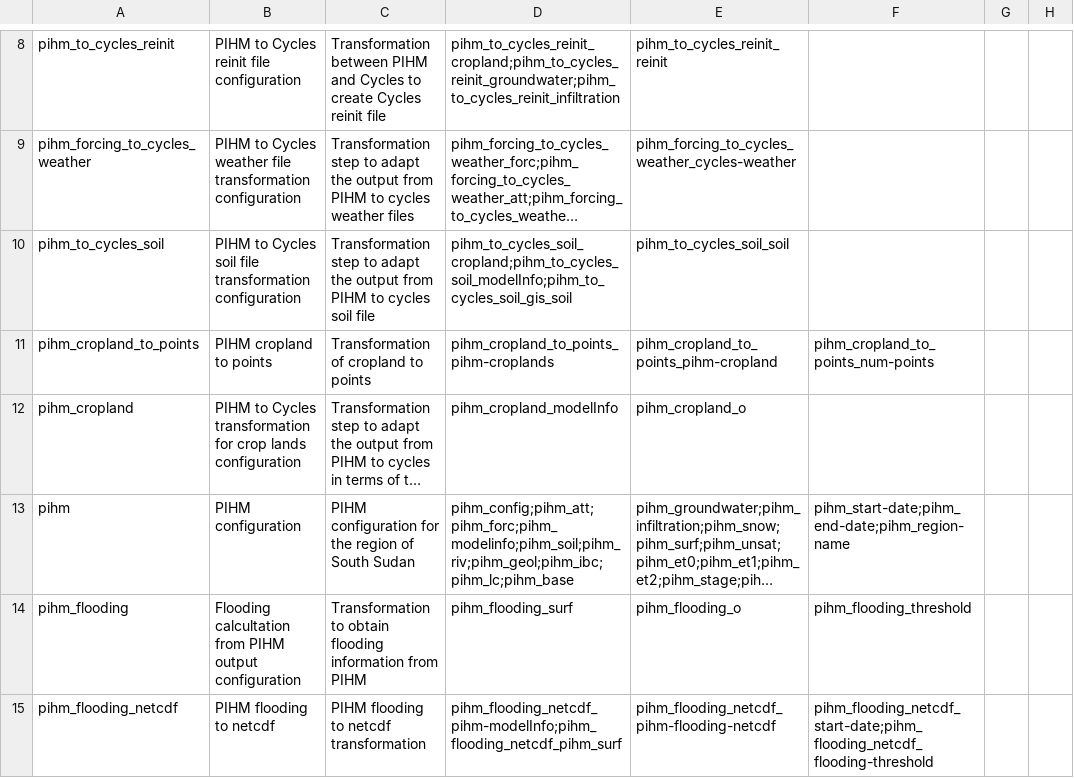
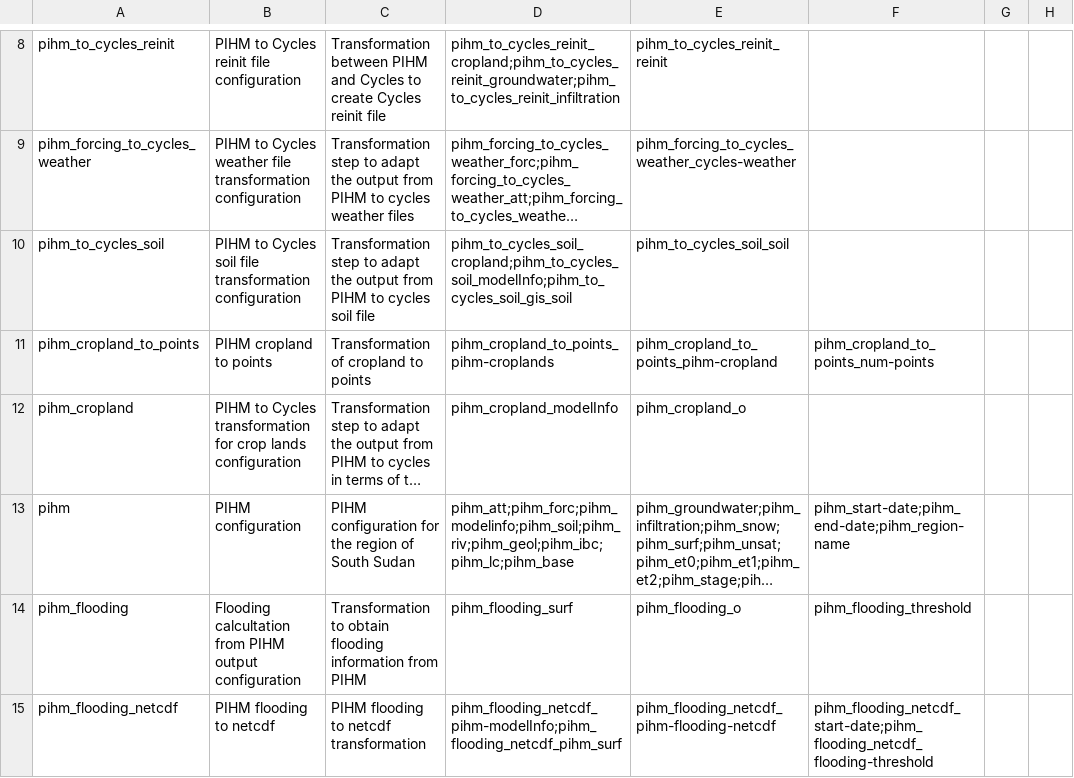
Before and after one commit to mintproject/Mint-ModelCatalog-Ontology, a CSV file: modelCatalog/instances/ModelConfiguration.csv, drawn as a sheet; only a part is shown, gaps mark what is left out; long unchanged cells end in …; the diff covers the shown part only; the diff names each change by its address in the sheet, - before the commit and + after, or states it on an @@ line.

```diff
--- a/modelCatalog/instances/ModelConfiguration.csv
+++ b/modelCatalog/instances/ModelConfiguration.csv
-D13: pihm_config;pihm_att;pihm_forc;pihm_modelinfo;pihm_soil;pihm_riv;pihm_geol;pihm_ibc;pihm_lc;pihm_base
+D13: pihm_att;pihm_forc;pihm_modelinfo;pihm_soil;pihm_riv;pihm_geol;pihm_ibc;pihm_lc;pihm_base
```
Also changed, not shown: 1 added row and 1 edited cell elsewhere in this file, modelCatalog/instances/DatasetSpecification.csv, modelCatalog/instances/Parameter.csv, 3 other files.
